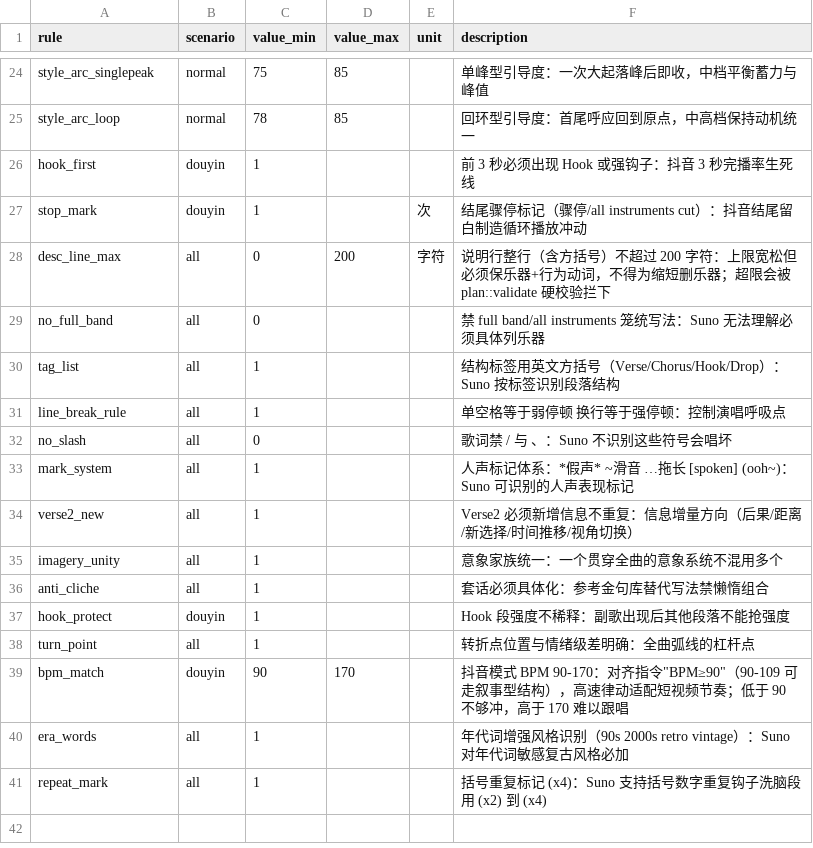
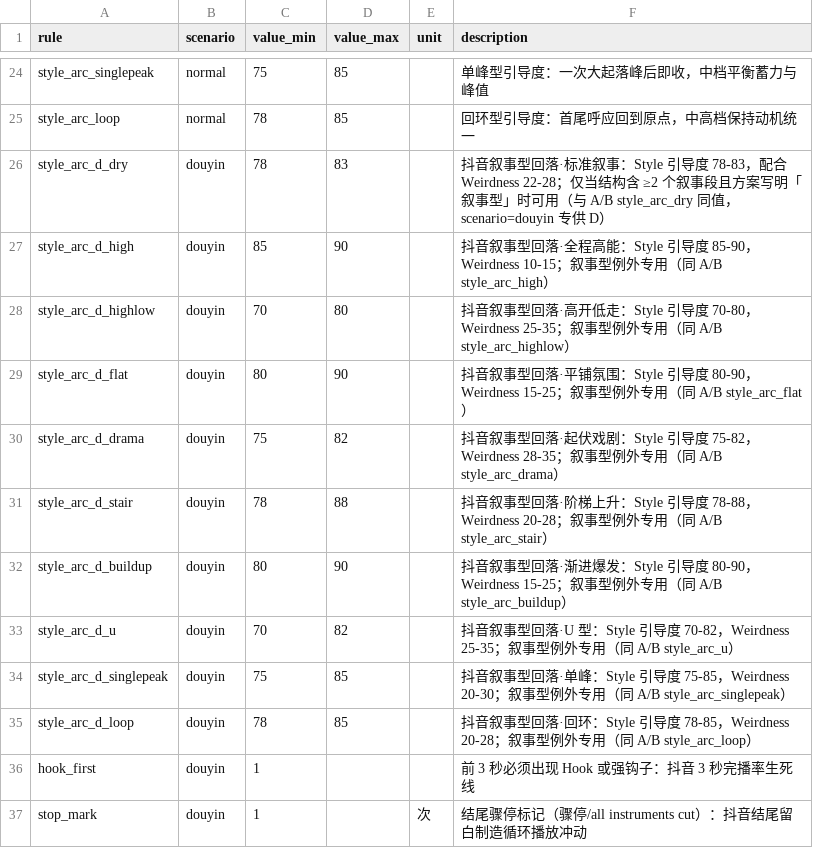
Before and after one commit to suce346-cmd/shiyi-music, a CSV file: src-tauri/knowledge/suno_rules.csv, drawn as a sheet; only a part is shown, gaps mark what is left out; the shorter side is filled out with more unchanged rows; the diff names each change by its address in the sheet, - before the commit and + after, or states it on an @@ line.

Commit message:
[fix] add_douyin_arc: dedicated style_arc_d_* for D narrative fallback
- 10 suno_rules rows scenario=douyin (Style Influence mirrors A/B arcs); A/B/C stay on style_arc_* (normal)
- ownership + emotion/producer subsets; inject budget 5400→6000, full rows 50→60
- docs/qa/p1-6-scenario-reclass.md updated; tests + CSV-scenario mutation

```diff
--- a/src-tauri/knowledge/suno_rules.csv
+++ b/src-tauri/knowledge/suno_rules.csv
+row 26: style_arc_d_dry | douyin | 78 | 83 |  | 抖音叙事型回落·标准叙事：Style 引导度 78-83，配合 Weirdness 22-28；仅当结构含 ≥2 个叙事段且方案写明「叙事型」时可用（与 A/B style_arc_dry 同值，scenario=douyin 专供 D）
+row 27: style_arc_d_high | douyin | 85 | 90 |  | 抖音叙事型回落·全程高能：Style 引导度 85-90，Weirdness 10-15；叙事型例外专用（同 A/B style_arc_high）
+row 28: style_arc_d_highlow | douyin | 70 | 80 |  | 抖音叙事型回落·高开低走：Style 引导度 70-80，Weirdness 25-35；叙事型例外专用（同 A/B style_arc_highlow）
+row 29: style_arc_d_flat | douyin | 80 | 90 |  | 抖音叙事型回落·平铺氛围：Style 引导度 80-90，Weirdness 15-25；叙事型例外专用（同 A/B style_arc_flat）
+row 30: style_arc_d_drama | douyin | 75 | 82 |  | 抖音叙事型回落·起伏戏剧：Style 引导度 75-82，Weirdness 28-35；叙事型例外专用（同 A/B style_arc_drama）
+row 31: style_arc_d_stair | douyin | 78 | 88 |  | 抖音叙事型回落·阶梯上升：Style 引导度 78-88，Weirdness 20-28；叙事型例外专用（同 A/B style_arc_stair）
+row 32: style_arc_d_buildup | douyin | 80 | 90 |  | 抖音叙事型回落·渐进爆发：Style 引导度 80-90，Weirdness 15-25；叙事型例外专用（同 A/B style_arc_buildup）
+row 33: style_arc_d_u | douyin | 70 | 82 |  | 抖音叙事型回落·U 型：Style 引导度 70-82，Weirdness 25-35；叙事型例外专用（同 A/B style_arc_u）
+row 34: style_arc_d_singlepeak | douyin | 75 | 85 |  | 抖音叙事型回落·单峰：Style 引导度 75-85，Weirdness 20-30；叙事型例外专用（同 A/B style_arc_singlepeak）
+row 35: style_arc_d_loop | douyin | 78 | 85 |  | 抖音叙事型回落·回环：Style 引导度 78-85，Weirdness 20-28；叙事型例外专用（同 A/B style_arc_loop）
```
Also changed, not shown: 5 other files.
